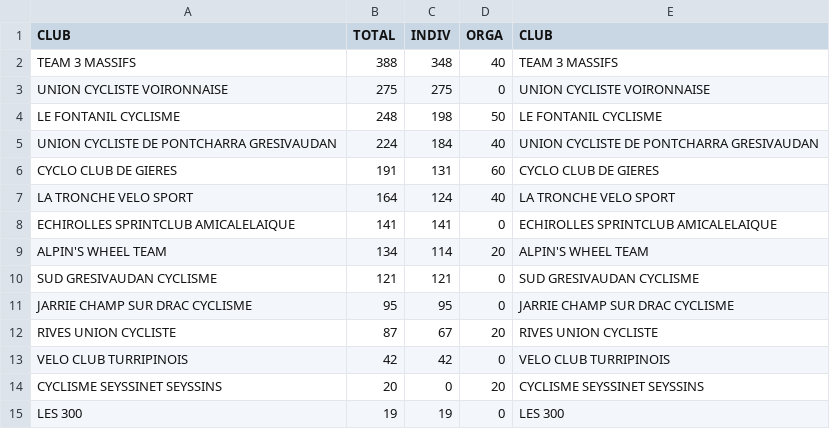
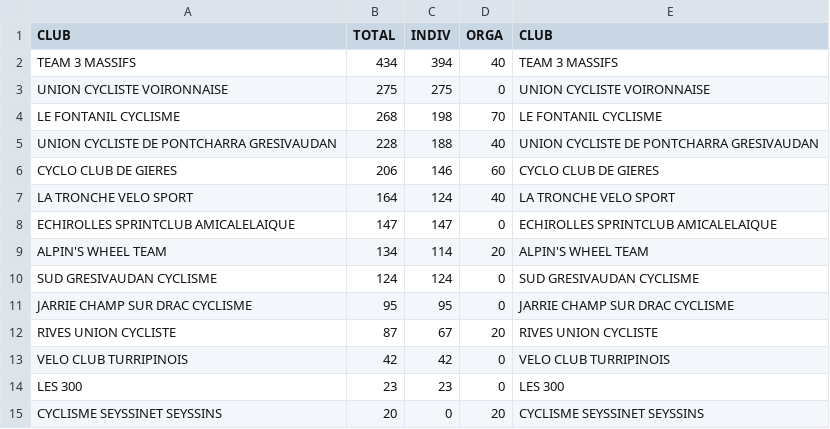
Before and after one commit to TimoWintz/challenge-ufolep, a CSV file: clubs.csv, drawn as a sheet.

```diff
--- a/clubs.csv
+++ b/clubs.csv
@@ -1,11 +1,11 @@
 CLUB,TOTAL,INDIV,ORGA,CLUB
-TEAM 3 MASSIFS,388,348,40,TEAM 3 MASSIFS
+TEAM 3 MASSIFS,434,394,40,TEAM 3 MASSIFS
 UNION CYCLISTE VOIRONNAISE,275,275,0,UNION CYCLISTE VOIRONNAISE
-LE FONTANIL CYCLISME,248,198,50,LE FONTANIL CYCLISME
-UNION CYCLISTE DE PONTCHARRA GRESIVAUDAN,224,184,40,UNION CYCLISTE DE PONTCHARRA GRESIVAUDAN
-CYCLO CLUB DE GIERES,191,131,60,CYCLO CLUB DE GIERES
+LE FONTANIL CYCLISME,268,198,70,LE FONTANIL CYCLISME
+UNION CYCLISTE DE PONTCHARRA GRESIVAUDAN,228,188,40,UNION CYCLISTE DE PONTCHARRA GRESIVAUDAN
+CYCLO CLUB DE GIERES,206,146,60,CYCLO CLUB DE GIERES
 LA TRONCHE VELO SPORT,164,124,40,LA TRONCHE VELO SPORT
-ECHIROLLES SPRINTCLUB AMICALELAIQUE,141,141,0,ECHIROLLES SPRINTCLUB AMICALELAIQUE
+ECHIROLLES SPRINTCLUB AMICALELAIQUE,147,147,0,ECHIROLLES SPRINTCLUB AMICALELAIQUE
 ALPIN'S WHEEL TEAM,134,114,20,ALPIN'S WHEEL TEAM
-SUD GRESIVAUDAN CYCLISME,121,121,0,SUD GRESIVAUDAN CYCLISME
+SUD GRESIVAUDAN CYCLISME,124,124,0,SUD GRESIVAUDAN CYCLISME
 JARRIE CHAMP SUR DRAC CYCLISME,95,95,0,JARRIE CHAMP SUR DRAC CYCLISME
@@ -13,3 +13,3 @@ RIVES UNION CYCLISTE,87,67,20,RIVES UNION CYCLISTE
 VELO CLUB TURRIPINOIS,42,42,0,VELO CLUB TURRIPINOIS
+LES 300,23,23,0,LES 300
 CYCLISME SEYSSINET SEYSSINS,20,0,20,CYCLISME SEYSSINET SEYSSINS
-LES 300,19,19,0,LES 300
```
Also changed, not shown: challenge_ufolep_backend/courses/courses.csv, points.csv, 4 other files.
